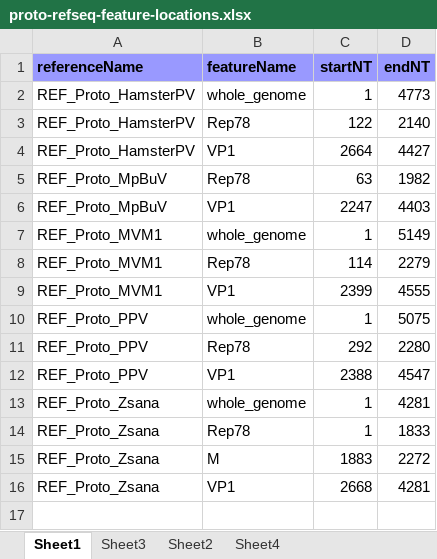
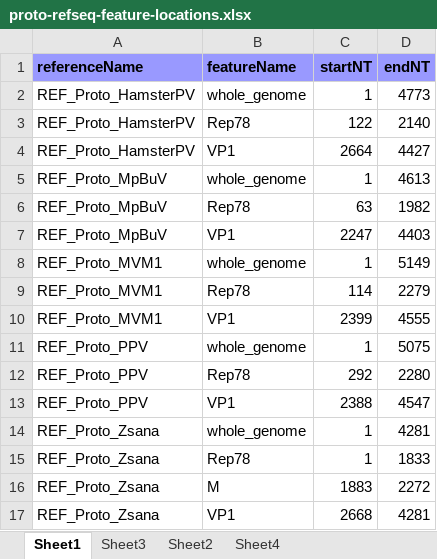
Before and after one commit to giffordlabcvr/Parvovirus-GLUE, an Excel workbook: tabular/genus/proto-refseq-feature-locations.xlsx, sheet Sheet1, drawn as a sheet; values as stored, in another font and other column widths than the file's, no borders; the diff names each change by its address in the sheet, - before the commit and + after, or states it on an @@ line.

```diff
--- a/tabular/genus/proto-refseq-feature-locations.xlsx (sheet Sheet1)
+++ b/tabular/genus/proto-refseq-feature-locations.xlsx (sheet Sheet1)
+row 5: REF_Proto_MpBuV | whole_genome | 1 | 4613
```
Also changed, not shown: tabular/genus/dependo-refseq-feature-locations.xlsx, 15 other files.
